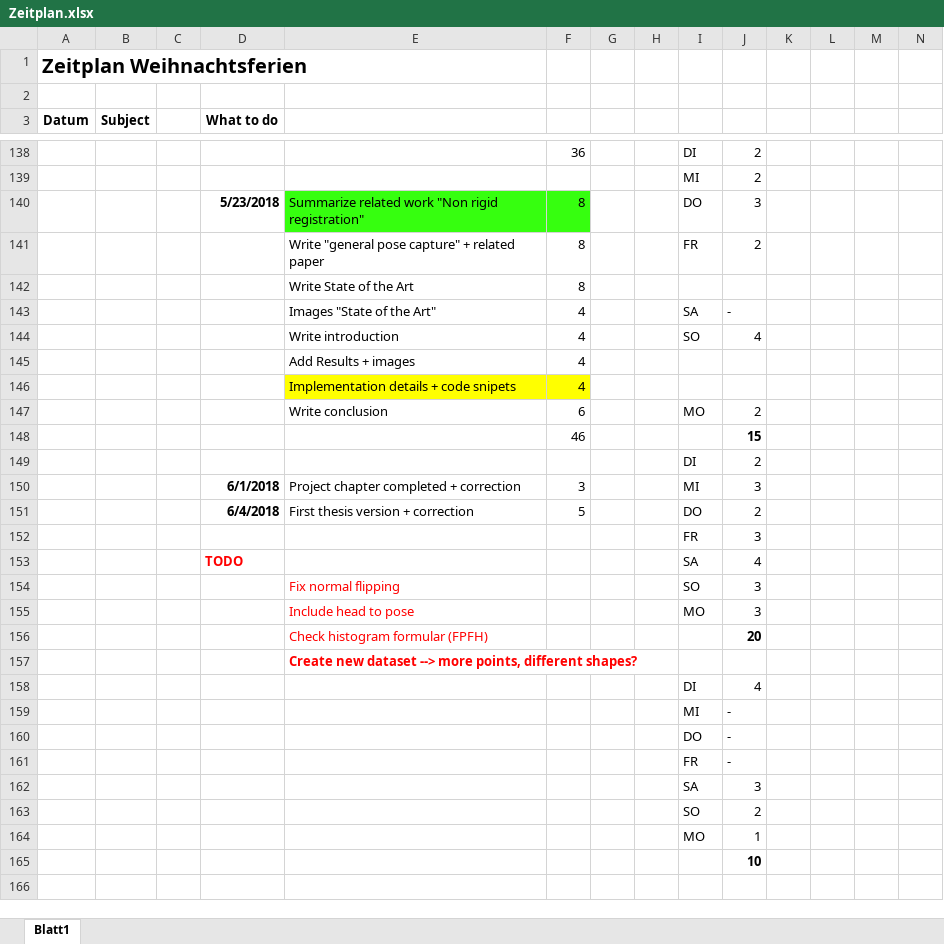
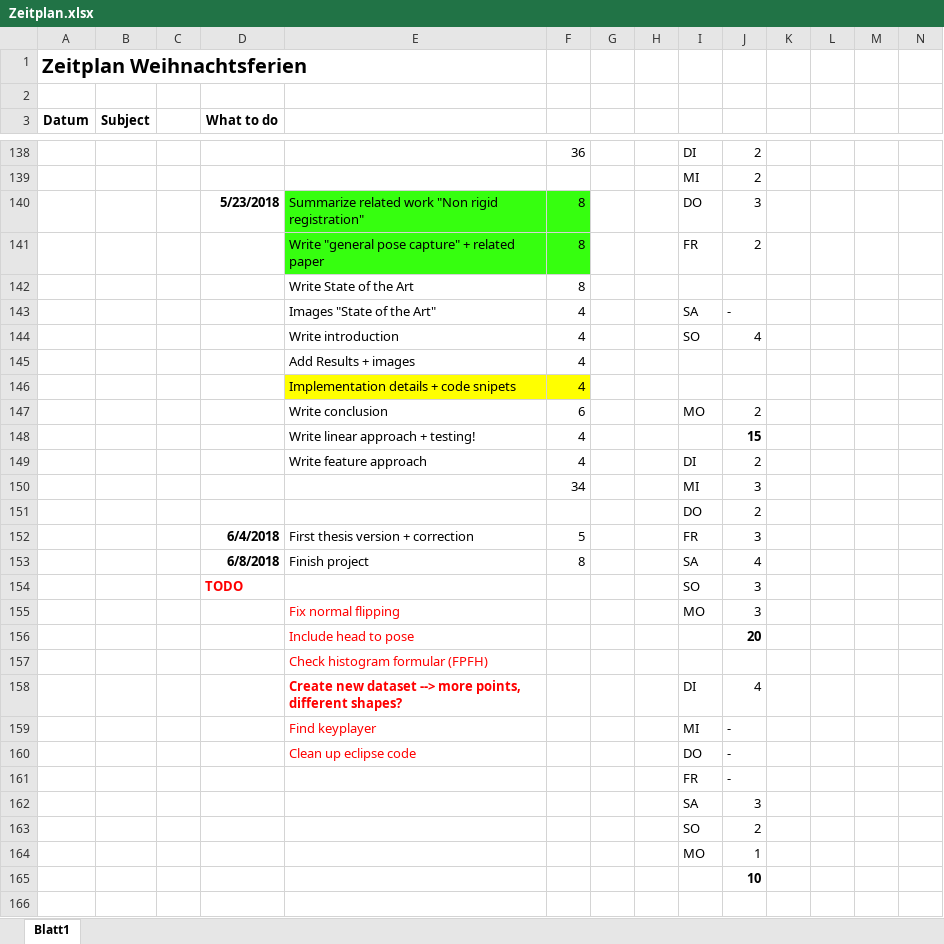
Before and after one commit to annamaureder/Masterproject, an Excel workbook: Documentation/Zeitplan.xlsx, sheet Blatt1, drawn as a sheet; only a part is shown, gaps mark what is left out; values as stored, in another font and other column widths than the file's, no borders; conditional formats not drawn; removed rows and columns are numbered as before the commit, all else as after; rows hold the shown columns only; the diff covers the shown part only; the diff names each change by its address in the sheet, - before the commit and + after, or states it on an @@ line.

Commit message:
Supervised methods + timetable
TODO: Unsupervised methods
Further chapters

```diff
--- a/Documentation/Zeitplan.xlsx (sheet Blatt1)
+++ b/Documentation/Zeitplan.xlsx (sheet Blatt1)
-E141:F141 fill: none
+E141:F141 fill: #36FF0F
-row 148:  |  |  |  |  | 46 |  |  |  | 15
+row 148:  |  |  |  | Write linear approach + testing! | 4 |  |  |  | 15
+row 149:  |  |  |  | Write feature approach | 4 |  |  | DI | 2
+row 150:  |  |  |  |  | 34 |  |  | MI | 3
-I151: DI
+I151: DO
-row 150:  |  |  | 6/1/2018 | Project chapter completed + correction | 3 |  |  | MI | 3
-I152: DO
+I152: FR
-J152: 2
+J152: 3
-row 152:  |  |  |  |  |  |  |  | FR | 3
-row 153:  |  |  | TODO |  |  |  |  | SA | 4
+row 153:  |  |  | 6/8/2018 | Finish project | 8 |  |  | SA | 4
+row 154:  |  |  | TODO |  |  |  |  | SO | 3
-I155: SO
+I155: MO
-row 155:  |  |  |  | Include head to pose |  |  |  | MO | 3
-E156: Check histogram formular (FPFH)
+E156: Include head to pose
-E157: Create new dataset --> more points, different shapes?
+E157: Check histogram formular (FPFH)
-E157 bold: on
+E157 bold: off
-E158: (empty)
+E158: Create new dataset --> more points, different shapes?
-E159: (empty)
+E159: Find keyplayer
-E160: (empty)
+E160: Clean up eclipse code
```
Also changed, not shown: 6 added rows, 6 removed rows, 4 moved rows and 1 edited cell elsewhere in this sheet, 6 other files.
